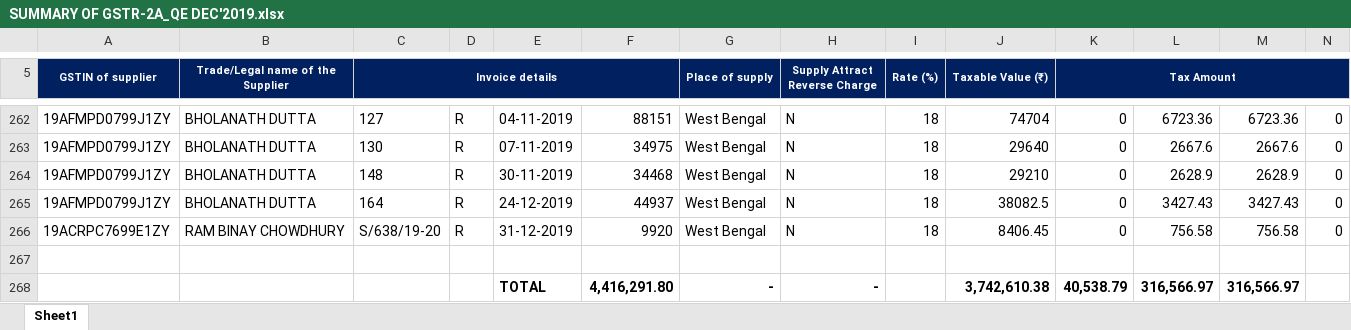
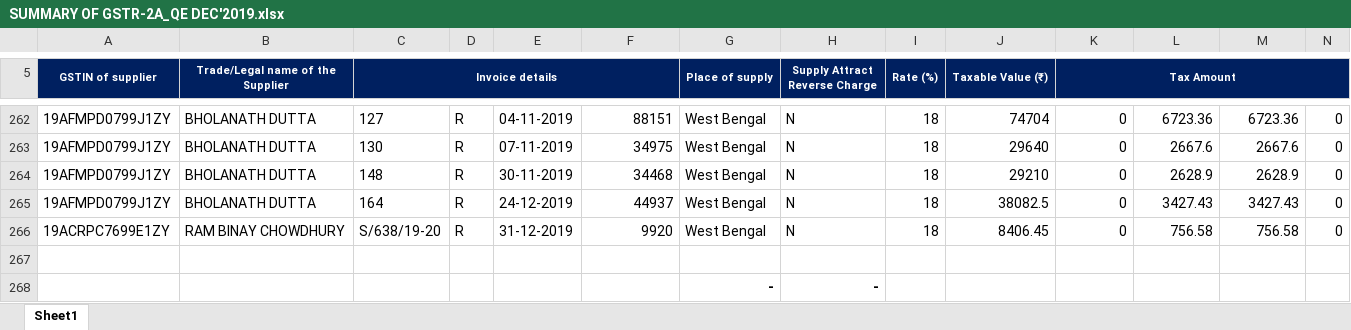
Before and after one commit to SarbajitNandy/GST-Match-Assistant, an Excel workbook: media/testSet1/SUMMARY OF GSTR-2A_QE DEC'2019.xlsx, sheet Sheet1, drawn as a sheet; only a part is shown, gaps mark what is left out; values as stored, in another font and other column widths than the file's, no borders; charts and pictures not drawn; removed rows and columns are numbered as before the commit, all else as after; rows hold the shown columns only; the diff names each change by its address in the sheet, - before the commit and + after, or states it on an @@ line.

```diff
--- a/media/testSet1/SUMMARY OF GSTR-2A_QE DEC'2019.xlsx (sheet Sheet1)
+++ b/media/testSet1/SUMMARY OF GSTR-2A_QE DEC'2019.xlsx (sheet Sheet1)
-row 268:  |  |  |  | TOTAL | 4,416,291.80 | - | - |  | 3,742,610.38 | 40,538.79 | 316,566.97 | 316,566.97
+row 268:  |  |  |  |  |  | - | -
```
Also changed, not shown: media/testSet2/mergedFile.xlsx, 5 other files.
